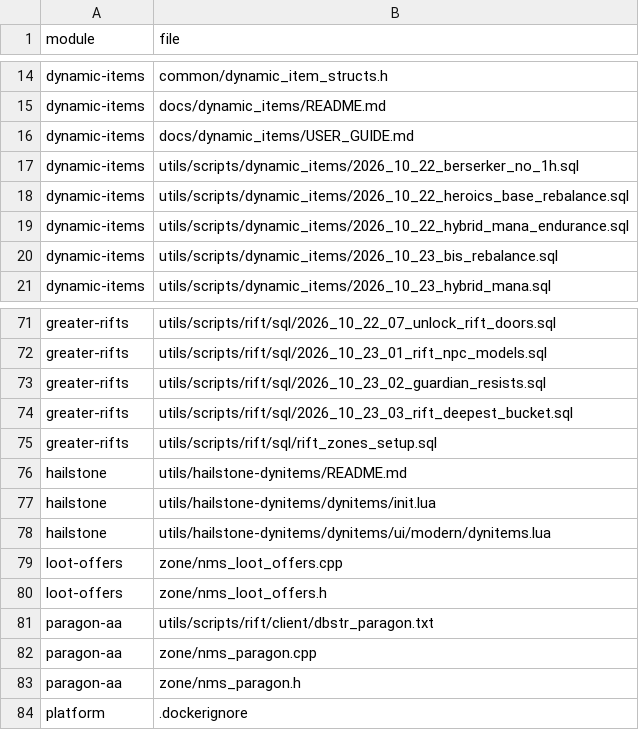
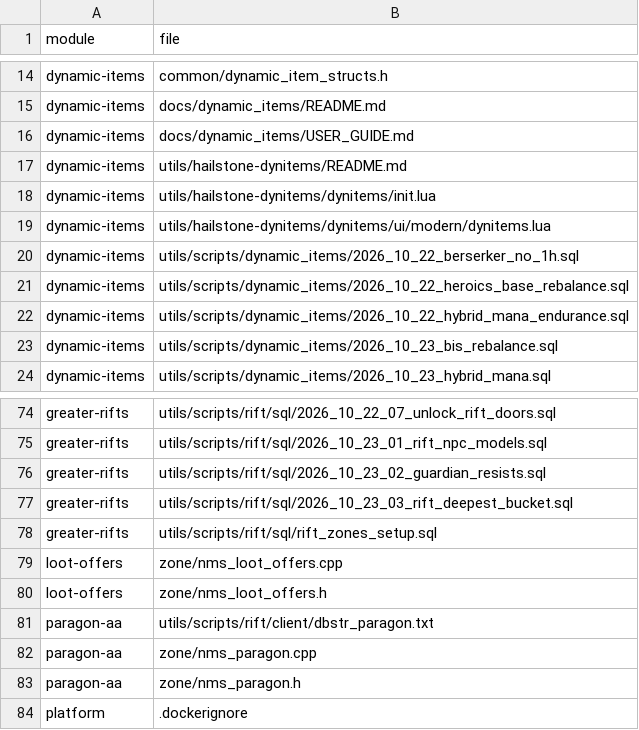
Before and after one commit to mukluk4/Modular-Options, a CSV file: docs/inventory/new_files.csv, drawn as a sheet; only a part is shown, gaps mark what is left out; removed rows and columns are numbered as before the commit, all else as after; the diff names each change by its address in the sheet, - before the commit and + after, or states it on an @@ line.

```diff
--- a/docs/inventory/new_files.csv
+++ b/docs/inventory/new_files.csv
+row 17: dynamic-items | utils/hailstone-dynitems/README.md
+row 18: dynamic-items | utils/hailstone-dynitems/dynitems/init.lua
+row 19: dynamic-items | utils/hailstone-dynitems/dynitems/ui/modern/dynitems.lua
-row 76: hailstone | utils/hailstone-dynitems/README.md
-row 77: hailstone | utils/hailstone-dynitems/dynitems/init.lua
-row 78: hailstone | utils/hailstone-dynitems/dynitems/ui/modern/dynitems.lua
```
Also changed, not shown: docs/inventory/core_blocks.csv, 34 other files.
